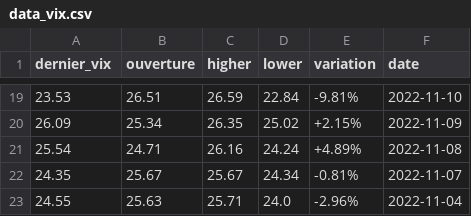
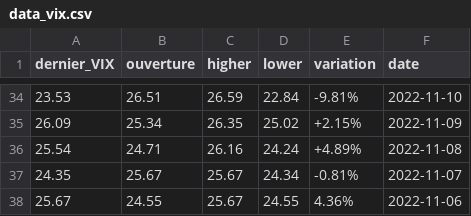
Before and after one commit to elenalmg/Projet-Python, a CSV file: Data/data_vix.csv, drawn as a sheet; only a part is shown, gaps mark what is left out; the shorter side is filled out with more unchanged rows; the diff covers the shown part only.

```diff
--- a/Data/data_vix.csv
+++ b/Data/data_vix.csv
@@ -1 +1 @@
-dernier_vix,ouverture,higher,lower,variation,date
+dernier_VIX,ouverture,higher,lower,variation,date
@@ -22 +37,2 @@ dernier_vix,ouverture,higher,lower,variation,date
 24.35,25.67,25.67,24.34,-0.81%,2022-11-07
+25.67,24.55,25.67,24.55,4.36%,2022-11-06
```
Also changed, not shown: 31 added rows and 1 removed row elsewhere in this file, 3 other files.
